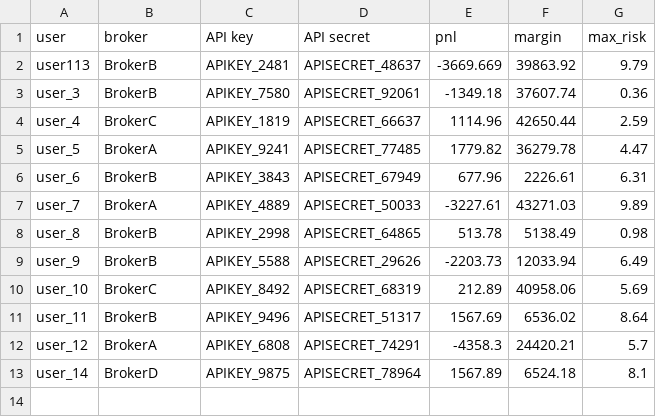
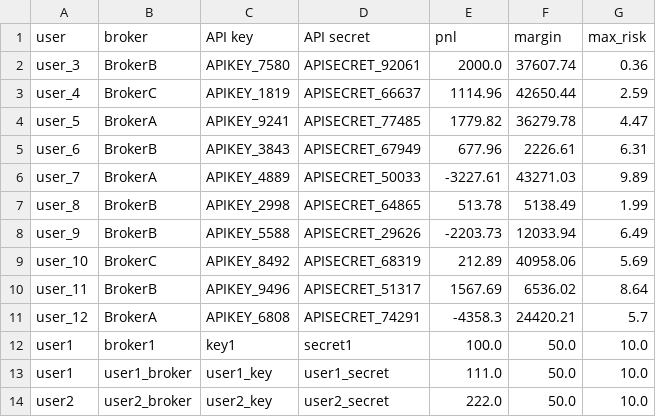
Before and after one commit to soro-kuraima/broker-api, a CSV file: broker-api-backup/backend_table_20250213_142219.csv (was broker-api-backup/backend_table_20250213_082100.csv), drawn as a sheet.

```diff
--- a/broker-api-backup/backend_table_20250213_082100.csv
+++ b/broker-api-backup/backend_table_20250213_142219.csv
@@ -1,4 +1,3 @@
 user,broker,API key,API secret,pnl,margin,max_risk
-user113,BrokerB,APIKEY_2481,APISECRET_48637,-3669.669,39863.92,9.79
-user_3,BrokerB,APIKEY_7580,APISECRET_92061,-1349.18,37607.74,0.36
+user_3,BrokerB,APIKEY_7580,APISECRET_92061,2000.0,37607.74,0.36
 user_4,BrokerC,APIKEY_1819,APISECRET_66637,1114.96,42650.44,2.59
@@ -7,3 +6,3 @@ user_6,BrokerB,APIKEY_3843,APISECRET_67949,677.96,2226.61,6.31
 user_7,BrokerA,APIKEY_4889,APISECRET_50033,-3227.61,43271.03,9.89
-user_8,BrokerB,APIKEY_2998,APISECRET_64865,513.78,5138.49,0.98
+user_8,BrokerB,APIKEY_2998,APISECRET_64865,513.78,5138.49,1.99
 user_9,BrokerB,APIKEY_5588,APISECRET_29626,-2203.73,12033.94,6.49
@@ -12,2 +11,4 @@ user_11,BrokerB,APIKEY_9496,APISECRET_51317,1567.69,6536.02,8.64
 user_12,BrokerA,APIKEY_6808,APISECRET_74291,-4358.3,24420.21,5.7
-user_14,BrokerD,APIKEY_9875,APISECRET_78964,1567.89,6524.18,8.1
+user1,broker1,key1,secret1,100.0,50.0,10.0
+user1,user1_broker,user1_key,user1_secret,111.0,50.0,10.0
+user2,user2_broker,user2_key,user2_secret,222.0,50.0,10.0
```
Also changed, not shown: backend_table.csv, broker-api-backup/backend_table_20250213_142218.csv, 13 other files.
